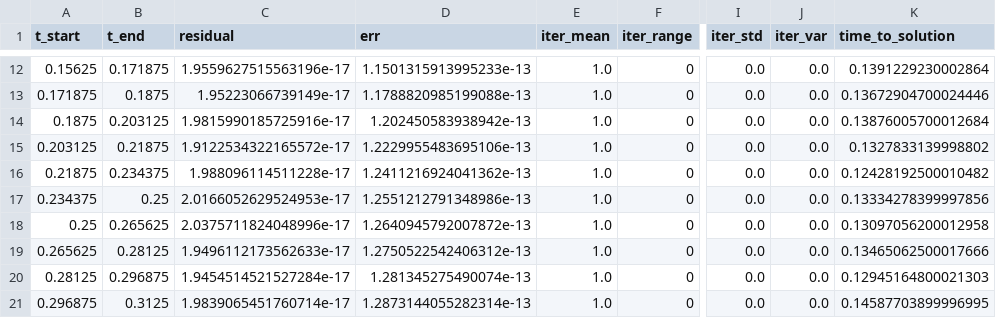
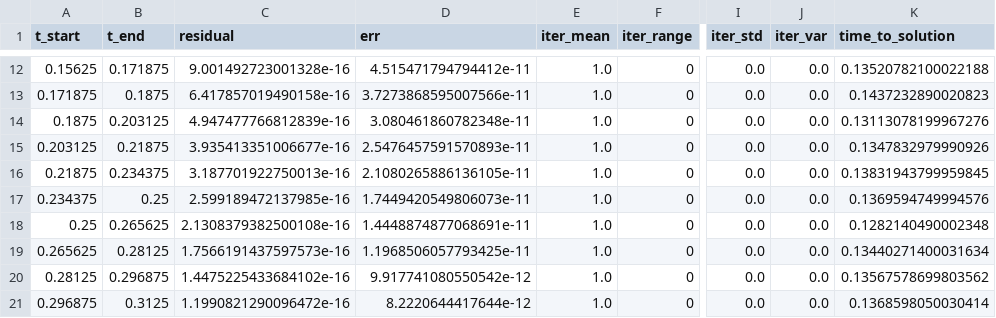
Before and after one commit to TobiasEppacher/pySDC, a CSV file: pySDC/projects/TobiasTests/data/RECTANGLE_2x1/POLY_N/order8/statistics/heat_2d_0.015625step_size.csv, drawn as a sheet; only a part is shown, gaps mark what is left out; the diff covers the shown part only; the diff names each change by its address in the sheet, - before the commit and + after, or states it on an @@ line.

```diff
--- a/pySDC/projects/TobiasTests/data/RECTANGLE_2x1/POLY_N/order8/statistics/heat_2d_0.015625step_size.csv
+++ b/pySDC/projects/TobiasTests/data/RECTANGLE_2x1/POLY_N/order8/statistics/heat_2d_0.015625step_size.csv
-C12 (residual): 1.9559627515563196e-17
+C12 (residual): 9.001492723001328e-16
-D12 (err): 1.1501315913995233e-13
+D12 (err): 4.515471794794412e-11
-K12 (time_to_solution): 0.1391229230002864
+K12 (time_to_solution): 0.13520782100022188
-C13 (residual): 1.95223066739149e-17
+C13 (residual): 6.417857019490158e-16
-D13 (err): 1.1788820985199088e-13
+D13 (err): 3.7273868595007566e-11
-K13 (time_to_solution): 0.13672904700024446
+K13 (time_to_solution): 0.1437232890020823
-C14 (residual): 1.9815990185725916e-17
+C14 (residual): 4.947477766812839e-16
-D14 (err): 1.202450583938942e-13
+D14 (err): 3.080461860782348e-11
-K14 (time_to_solution): 0.13876005700012684
+K14 (time_to_solution): 0.13113078199967276
-C15 (residual): 1.9122534322165572e-17
+C15 (residual): 3.935413351006677e-16
-D15 (err): 1.2229955483695106e-13
+D15 (err): 2.5476457591570893e-11
-K15 (time_to_solution): 0.1327833139998802
+K15 (time_to_solution): 0.1347832979990926
-C16 (residual): 1.988096114511228e-17
+C16 (residual): 3.187701922750013e-16
-D16 (err): 1.2411216924041362e-13
+D16 (err): 2.1080265886136105e-11
-K16 (time_to_solution): 0.12428192500010482
+K16 (time_to_solution): 0.13831943799959845
-C17 (residual): 2.0166052629524953e-17
+C17 (residual): 2.599189472137985e-16
-D17 (err): 1.2551212791348986e-13
+D17 (err): 1.7449420549806073e-11
-K17 (time_to_solution): 0.13334278399997856
+K17 (time_to_solution): 0.1369594749994576
-C18 (residual): 2.0375711824048996e-17
+C18 (residual): 2.1308379382500108e-16
-D18 (err): 1.2640945792007872e-13
+D18 (err): 1.4448874877068691e-11
-K18 (time_to_solution): 0.13097056200012958
+K18 (time_to_solution): 0.1282140490002348
-C19 (residual): 1.9496112173562633e-17
+C19 (residual): 1.7566191437597573e-16
-D19 (err): 1.2750522542406312e-13
+D19 (err): 1.1968506057793425e-11
-K19 (time_to_solution): 0.13465062500017666
+K19 (time_to_solution): 0.13440271400031634
-C20 (residual): 1.9454514521527284e-17
+C20 (residual): 1.4475225433684102e-16
-D20 (err): 1.281345275490074e-13
+D20 (err): 9.917741080550542e-12
-K20 (time_to_solution): 0.12945164800021303
+K20 (time_to_solution): 0.13567578699803562
-C21 (residual): 1.9839065451760714e-17
+C21 (residual): 1.1990821290096472e-16
-D21 (err): 1.2873144055282314e-13
+D21 (err): 8.2220644417644e-12
-K21 (time_to_solution): 0.14587703899996995
+K21 (time_to_solution): 0.1368598050030414
```
Also changed, not shown: 168 edited cells elsewhere in this file, pySDC/projects/TobiasTests/data/RECTANGLE_2x1/POLY_N/order2/statistics/heat_2d_0.001953125step_size.csv, pySDC/projects/TobiasTests/data/RECTANGLE_2x1/POLY_N/order2/statistics/heat_2d_0.00390625step_size.csv, 45 other files.
